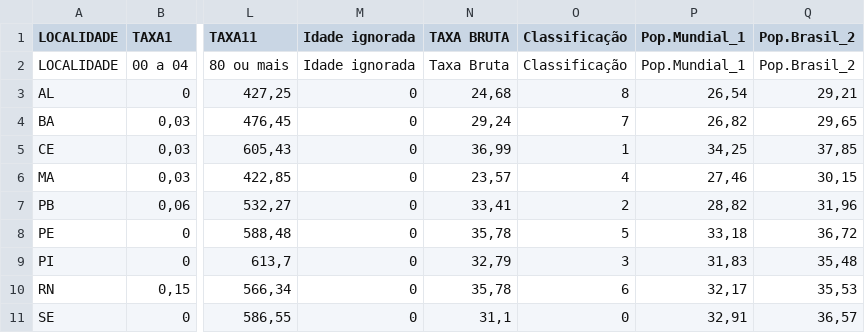
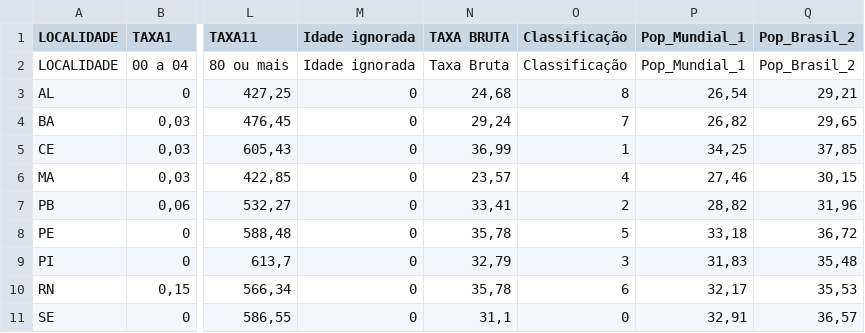
Before and after one commit to joalissoncm/cancerNordeste, a CSV file: dataset/1cancer_stats - Modelo05_20220311082945 (1).csv, drawn as a sheet; only a part is shown, gaps mark what is left out; the diff names each change by its address in the sheet, - before the commit and + after, or states it on an @@ line.

Commit message:
Update 1cancer_stats - Modelo05_20220311082945 (1).csv

```diff
--- a/dataset/1cancer_stats - Modelo05_20220311082945 (1).csv
+++ b/dataset/1cancer_stats - Modelo05_20220311082945 (1).csv
-P1: Pop.Mundial_1
+P1: Pop_Mundial_1
-Q1: Pop.Brasil_2
+Q1: Pop_Brasil_2
-P2 (Pop_Mundial_1): Pop.Mundial_1
+P2 (Pop_Mundial_1): Pop_Mundial_1
-Q2 (Pop_Brasil_2): Pop.Brasil_2
+Q2 (Pop_Brasil_2): Pop_Brasil_2
```
